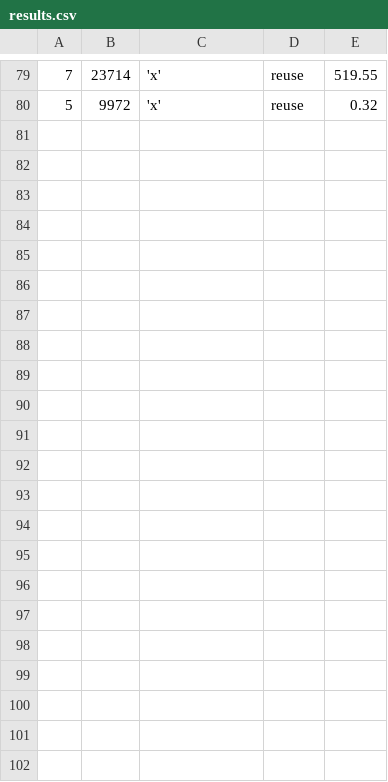
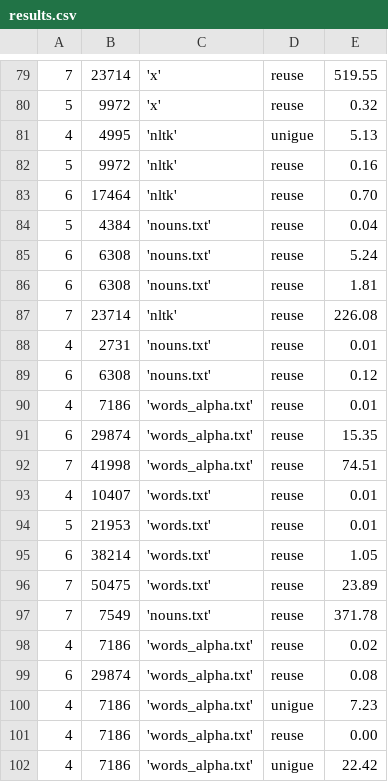
Before and after one commit to SachaWheeler/games, a CSV file: results.csv, drawn as a sheet; only a part is shown, gaps mark what is left out; the diff names each change by its address in the sheet, - before the commit and + after, or states it on an @@ line.

```diff
--- a/results.csv
+++ b/results.csv
+row 81: 4 | 4995 | 'nltk' | unigue | 5.13
+row 82: 5 | 9972 | 'nltk' | reuse | 0.16
+row 83: 6 | 17464 | 'nltk' | reuse | 0.70
+row 84: 5 | 4384 | 'nouns.txt' | reuse | 0.04
+row 85: 6 | 6308 | 'nouns.txt' | reuse | 5.24
+row 86: 6 | 6308 | 'nouns.txt' | reuse | 1.81
+row 87: 7 | 23714 | 'nltk' | reuse | 226.08
+row 88: 4 | 2731 | 'nouns.txt' | reuse | 0.01
+row 89: 6 | 6308 | 'nouns.txt' | reuse | 0.12
+row 90: 4 | 7186 | 'words_alpha.txt' | reuse | 0.01
+row 91: 6 | 29874 | 'words_alpha.txt' | reuse | 15.35
+row 92: 7 | 41998 | 'words_alpha.txt' | reuse | 74.51
+row 93: 4 | 10407 | 'words.txt' | reuse | 0.01
+row 94: 5 | 21953 | 'words.txt' | reuse | 0.01
+row 95: 6 | 38214 | 'words.txt' | reuse | 1.05
+row 96: 7 | 50475 | 'words.txt' | reuse | 23.89
+row 97: 7 | 7549 | 'nouns.txt' | reuse | 371.78
+row 98: 4 | 7186 | 'words_alpha.txt' | reuse | 0.02
+row 99: 6 | 29874 | 'words_alpha.txt' | reuse | 0.08
+row 100: 4 | 7186 | 'words_alpha.txt' | unigue | 7.23
+row 101: 4 | 7186 | 'words_alpha.txt' | reuse | 0.00
+row 102: 4 | 7186 | 'words_alpha.txt' | unigue | 22.42
```
Also changed, not shown: 3 other files.
